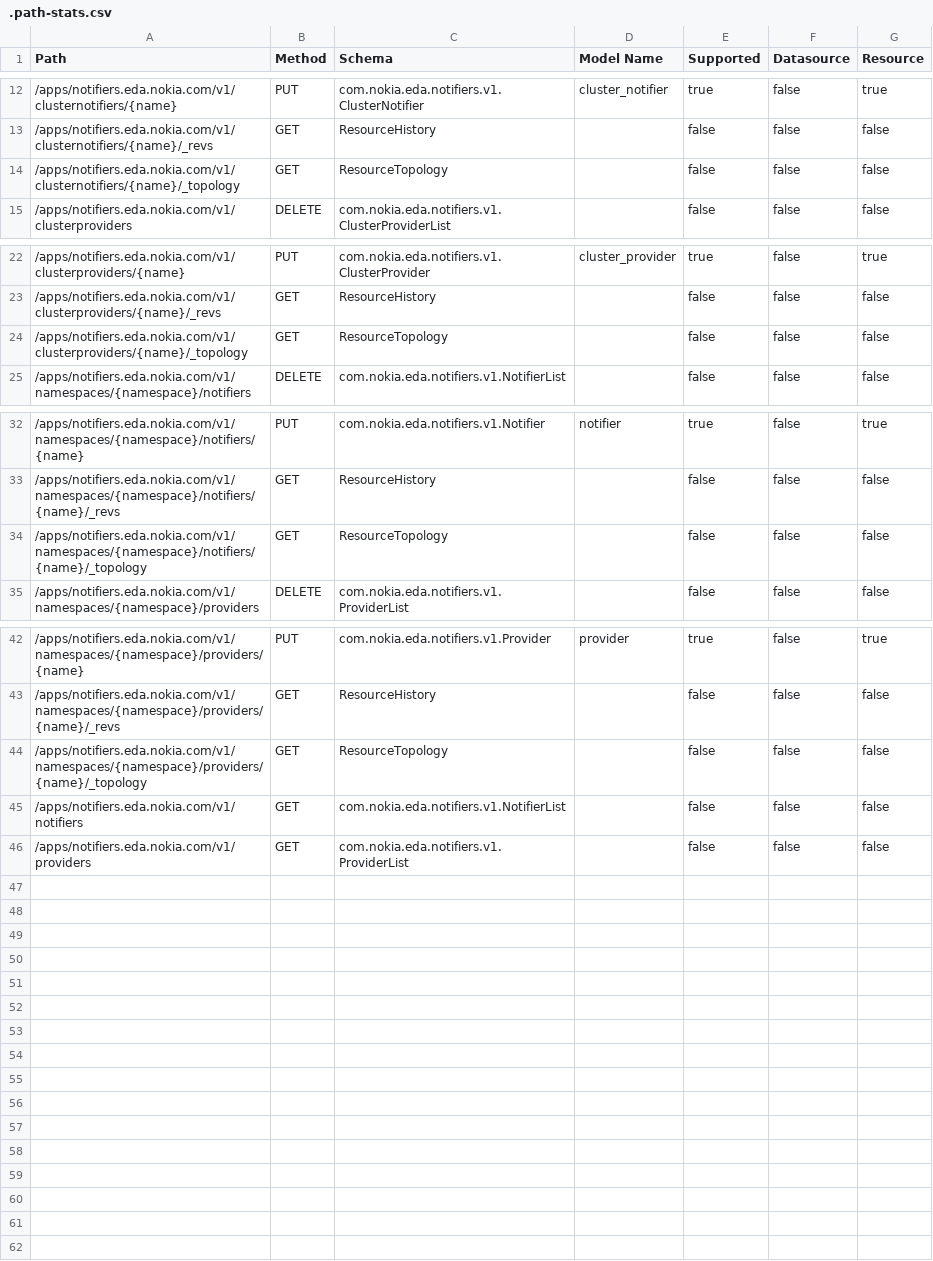
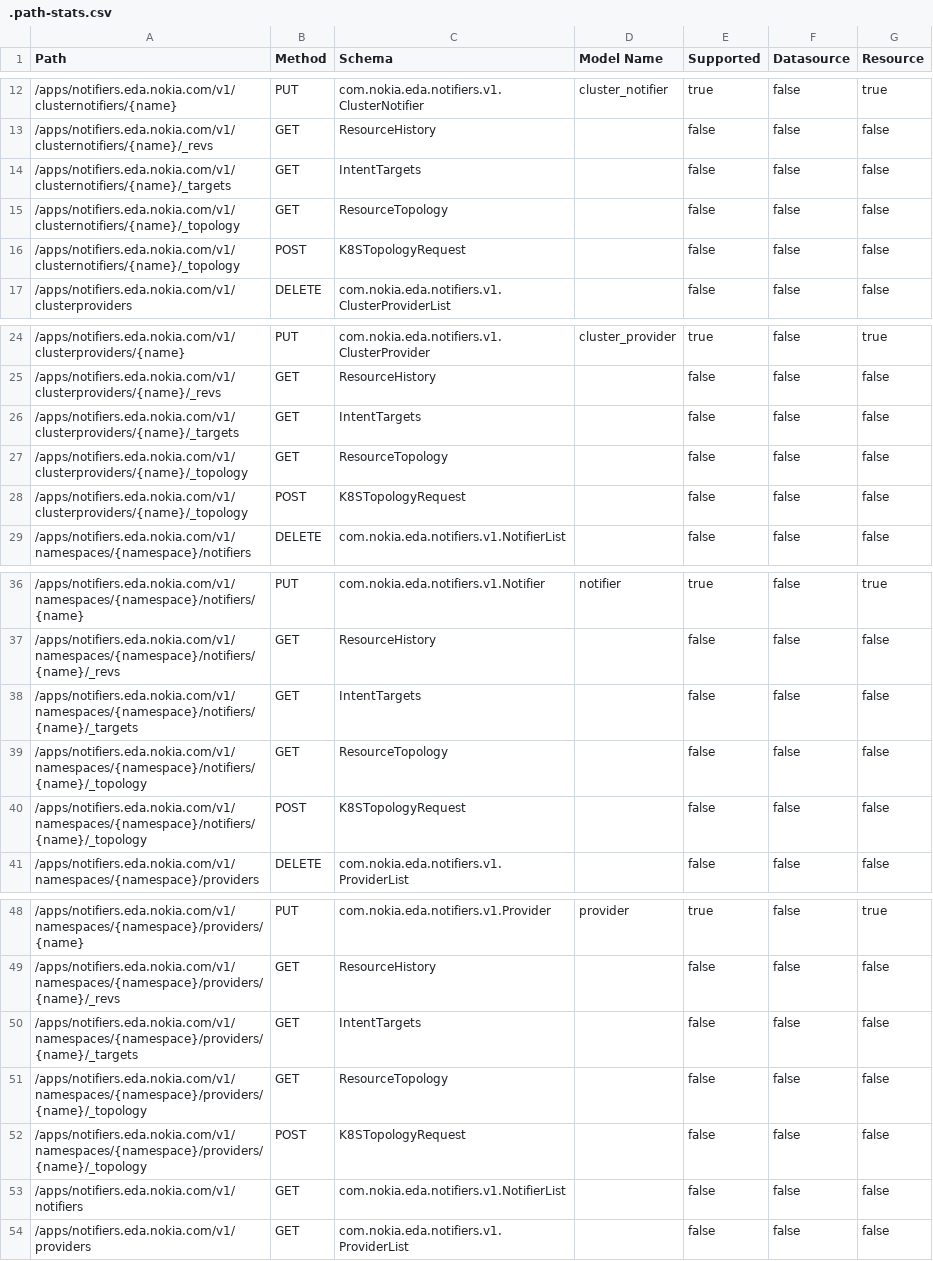
Before and after one commit to nokia-eda/terraform-provider-notifiers-v1, a CSV file: .path-stats.csv, drawn as a sheet; only a part is shown, gaps mark what is left out.

```diff
--- a/.path-stats.csv
+++ b/.path-stats.csv
@@ -13,3 +13,5 @@ Path,Method,Schema,Model Name,Supported,Datasource,Resource
 /apps/notifiers.eda.nokia.com/v1/clusternotifiers/{name}/_revs,GET,ResourceHistory,,false,false,false
+/apps/notifiers.eda.nokia.com/v1/clusternotifiers/{name}/_targets,GET,IntentTargets,,false,false,false
 /apps/notifiers.eda.nokia.com/v1/clusternotifiers/{name}/_topology,GET,ResourceTopology,,false,false,false
+/apps/notifiers.eda.nokia.com/v1/clusternotifiers/{name}/_topology,POST,K8STopologyRequest,,false,false,false
 /apps/notifiers.eda.nokia.com/v1/clusterproviders,DELETE,com.nokia.eda.notifiers.v1.ClusterProviderList,,false,false,false
@@ -23,3 +25,5 @@ Path,Method,Schema,Model Name,Supported,Datasource,Resource
 /apps/notifiers.eda.nokia.com/v1/clusterproviders/{name}/_revs,GET,ResourceHistory,,false,false,false
+/apps/notifiers.eda.nokia.com/v1/clusterproviders/{name}/_targets,GET,IntentTargets,,false,false,false
 /apps/notifiers.eda.nokia.com/v1/clusterproviders/{name}/_topology,GET,ResourceTopology,,false,false,false
+/apps/notifiers.eda.nokia.com/v1/clusterproviders/{name}/_topology,POST,K8STopologyRequest,,false,false,false
 /apps/notifiers.eda.nokia.com/v1/namespaces/{namespace}/notifiers,DELETE,com.nokia.eda.notifiers.v1.NotifierList,,false,false,false
@@ -33,3 +37,5 @@ Path,Method,Schema,Model Name,Supported,Datasource,Resource
 /apps/notifiers.eda.nokia.com/v1/namespaces/{namespace}/notifiers/{name}/_revs,GET,ResourceHistory,,false,false,false
+/apps/notifiers.eda.nokia.com/v1/namespaces/{namespace}/notifiers/{name}/_targets,GET,IntentTargets,,false,false,false
 /apps/notifiers.eda.nokia.com/v1/namespaces/{namespace}/notifiers/{name}/_topology,GET,ResourceTopology,,false,false,false
+/apps/notifiers.eda.nokia.com/v1/namespaces/{namespace}/notifiers/{name}/_topology,POST,K8STopologyRequest,,false,false,false
 /apps/notifiers.eda.nokia.com/v1/namespaces/{namespace}/providers,DELETE,com.nokia.eda.notifiers.v1.ProviderList,,false,false,false
@@ -43,3 +49,5 @@ Path,Method,Schema,Model Name,Supported,Datasource,Resource
 /apps/notifiers.eda.nokia.com/v1/namespaces/{namespace}/providers/{name}/_revs,GET,ResourceHistory,,false,false,false
+/apps/notifiers.eda.nokia.com/v1/namespaces/{namespace}/providers/{name}/_targets,GET,IntentTargets,,false,false,false
 /apps/notifiers.eda.nokia.com/v1/namespaces/{namespace}/providers/{name}/_topology,GET,ResourceTopology,,false,false,false
+/apps/notifiers.eda.nokia.com/v1/namespaces/{namespace}/providers/{name}/_topology,POST,K8STopologyRequest,,false,false,false
 /apps/notifiers.eda.nokia.com/v1/notifiers,GET,com.nokia.eda.notifiers.v1.NotifierList,,false,false,false
```
Also changed, not shown: 40 other files.
